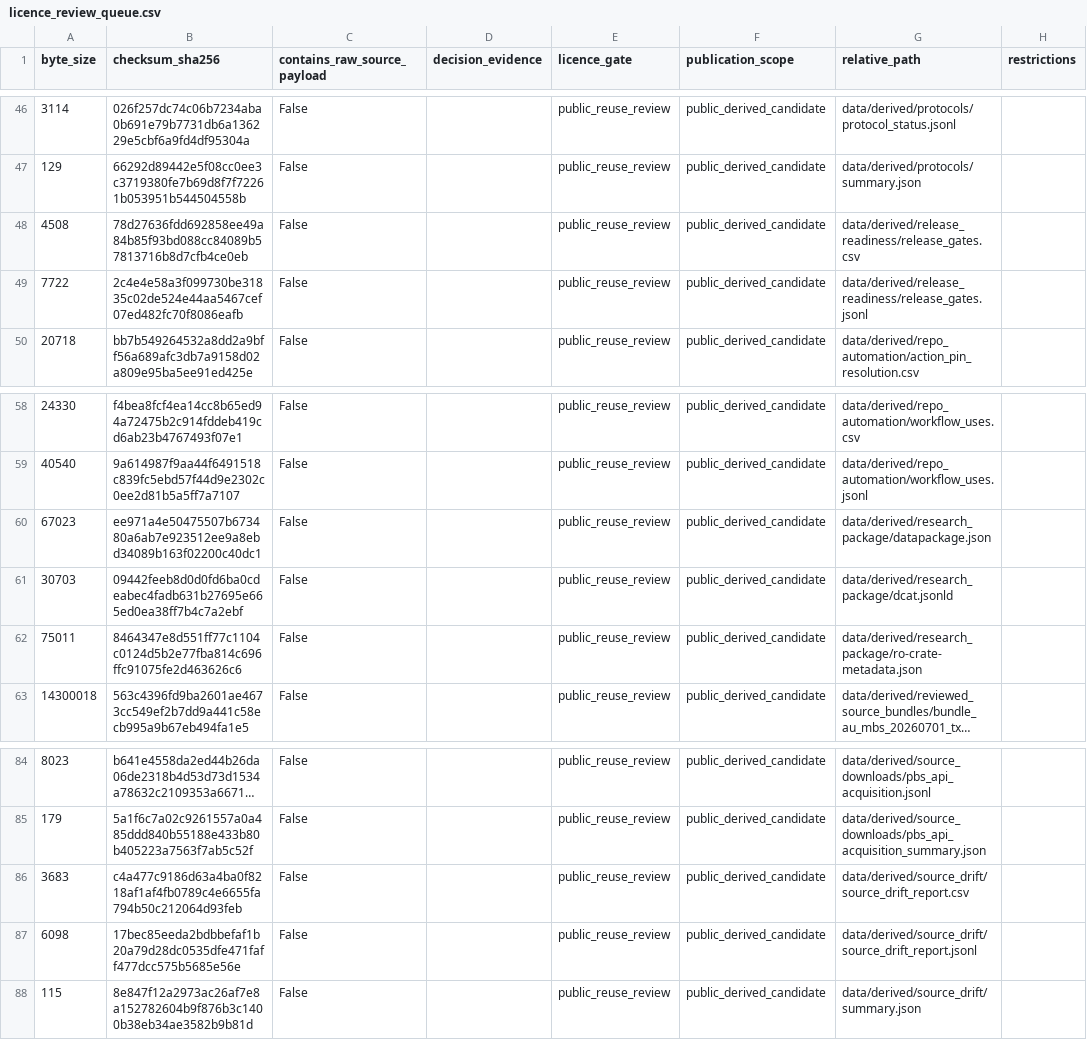
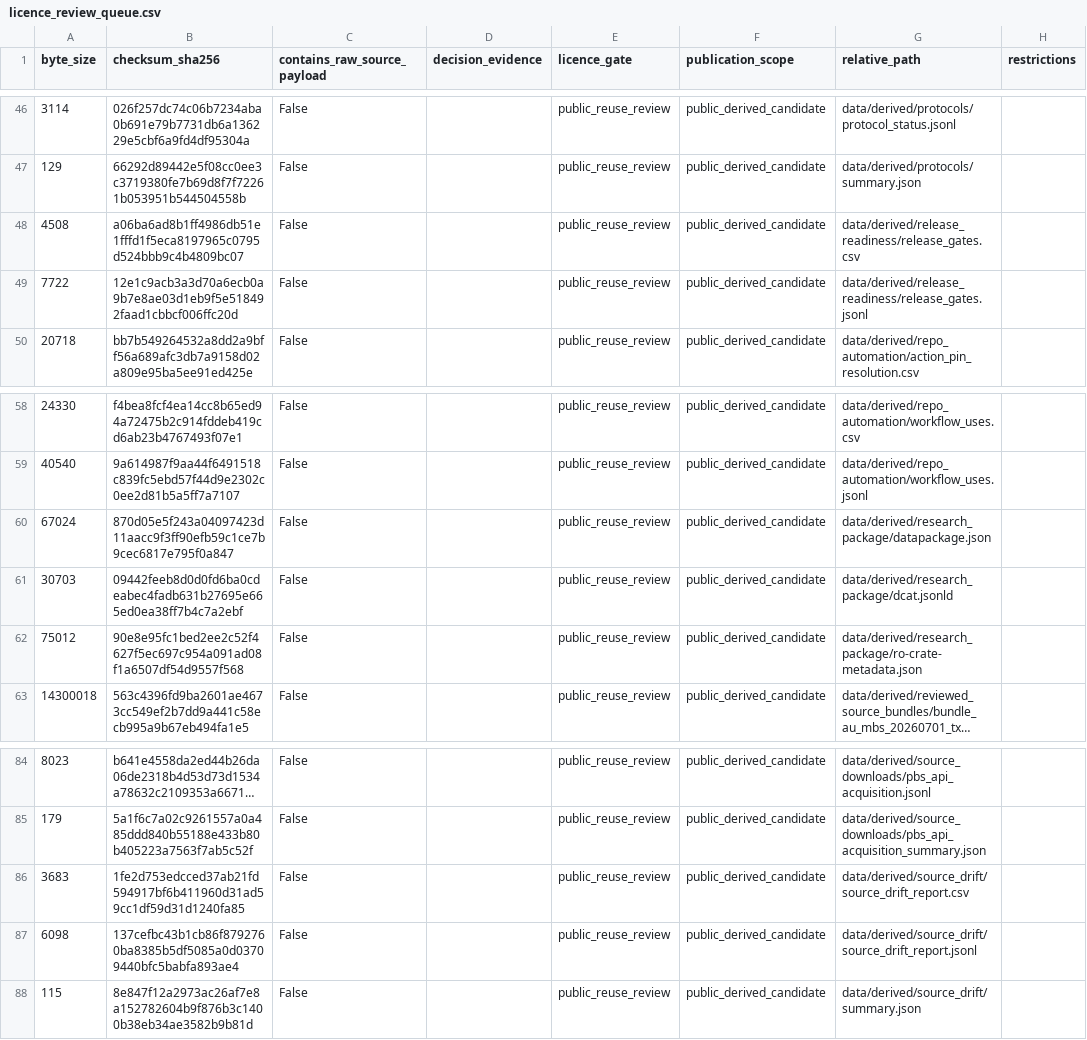
Before and after one commit to edithatogo/reimbursement-atlas, a CSV file: apps/dashboard/public/data/licence_review_queue.csv, drawn as a sheet; only a part is shown, gaps mark what is left out; long unchanged cells end in …; the diff names each change by its address in the sheet, - before the commit and + after, or states it on an @@ line.

```diff
--- a/apps/dashboard/public/data/licence_review_queue.csv
+++ b/apps/dashboard/public/data/licence_review_queue.csv
-B48 (checksum_sha256): 78d27636fdd692858ee49a84b85f93bd088cc84089b57813716b8d7cfb4ce0eb
+B48 (checksum_sha256): a06ba6ad8b1ff4986db51e1fffd1f5eca8197965c0795d524bbb9c4b4809bc07
-B49 (checksum_sha256): 2c4e4e58a3f099730be31835c02de524e44aa5467cef07ed482fc70f8086eafb
+B49 (checksum_sha256): 12e1c9acb3a3d70a6ecb0a9b7e8ae03d1eb9f5e518492faad1cbbcf006ffc20d
-A60 (byte_size): 67023
+A60 (byte_size): 67024
-B60 (checksum_sha256): ee971a4e50475507b673480a6ab7e923512ee9a8ebd34089b163f02200c40dc1
+B60 (checksum_sha256): 870d05e5f243a04097423d11aacc9f3ff90efb59c1ce7b9cec6817e795f0a847
-A62 (byte_size): 75011
+A62 (byte_size): 75012
-B62 (checksum_sha256): 8464347e8d551ff77c1104c0124d5b2e77fba814c696ffc91075fe2d463626c6
+B62 (checksum_sha256): 90e8e95fc1bed2ee2c52f4627f5ec697c954a091ad08f1a6507df54d9557f568
-B86 (checksum_sha256): c4a477c9186d63a4ba0f8218af1af4fb0789c4e6655fa794b50c212064d93feb
+B86 (checksum_sha256): 1fe2d753edcced37ab21fd594917bf6b411960d31ad59cc1df59d31d1240fa85
-B87 (checksum_sha256): 17bec85eeda2bdbbefaf1b20a79d28dc0535dfe471faff477dcc575b5685e56e
+B87 (checksum_sha256): 137cefbc43b1cb86f8792760ba8385b5df5085a0d03709440bfc5babfa893ae4
```
Also changed, not shown: apps/dashboard/public/data/licence_review_batches.csv, data/derived/licence_review/licence_review_batches.csv, 5 other files.
